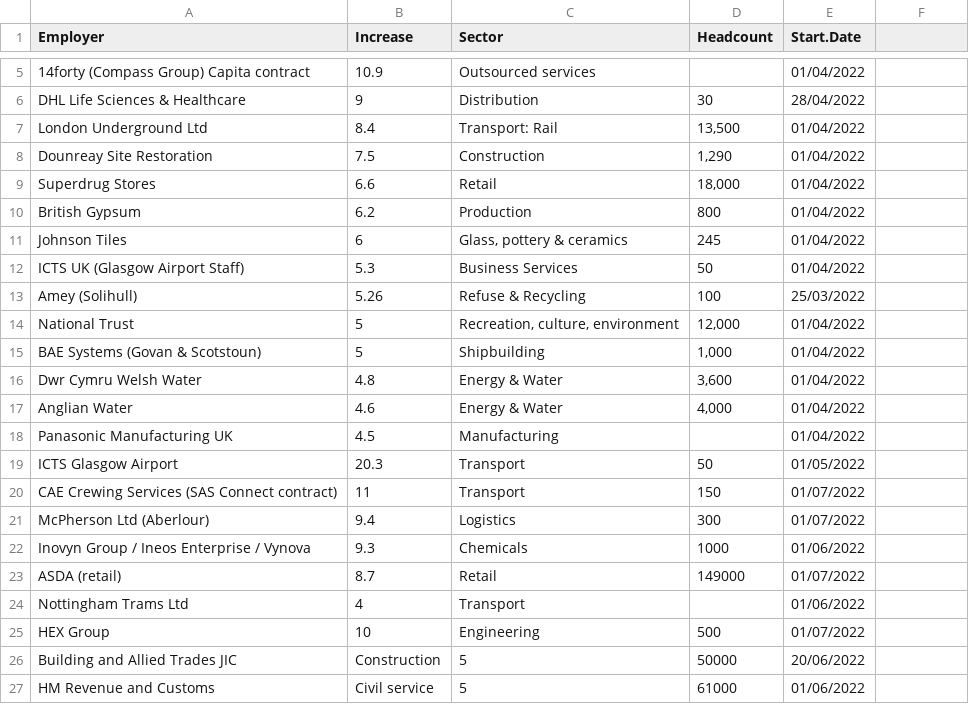
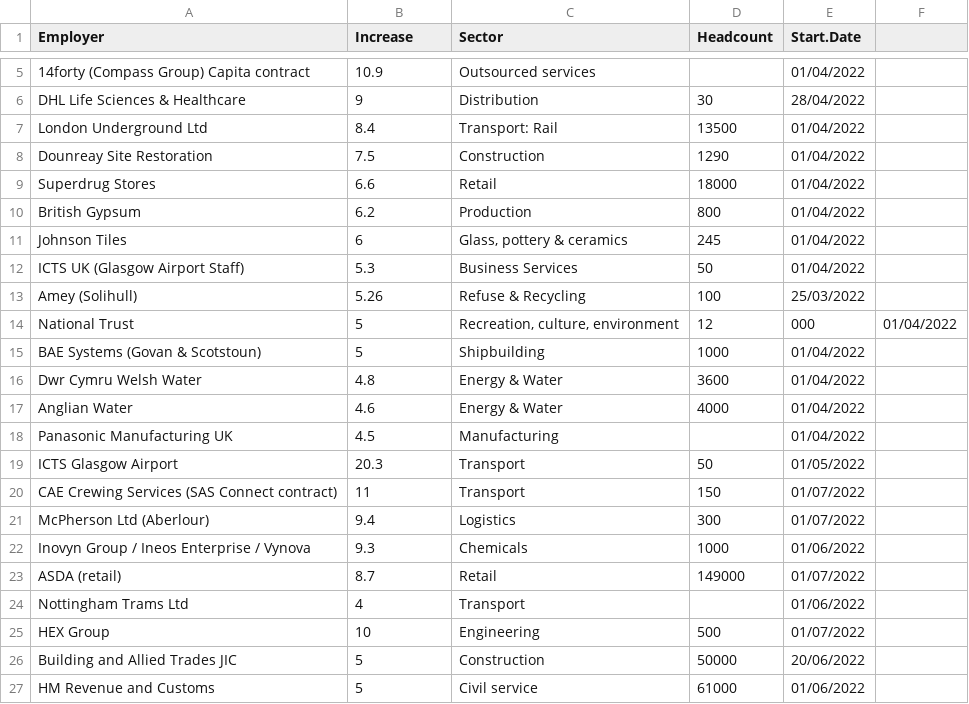
Before and after one commit to GMBresearch/labmarket, a CSV file: MonthlySettlements.csv, drawn as a sheet; only a part is shown, gaps mark what is left out; the diff names each change by its address in the sheet, - before the commit and + after, or states it on an @@ line.

Commit message:
Update MonthlySettlements.csv

```diff
--- a/MonthlySettlements.csv
+++ b/MonthlySettlements.csv
-D7 (Headcount): 13,500
+D7 (Headcount): 13500
-D8 (Headcount): 1,290
+D8 (Headcount): 1290
-D9 (Headcount): 18,000
+D9 (Headcount): 18000
-D14 (Headcount): 12,000
+D14 (Headcount): 12
-E14 (Start.Date): 01/04/2022
+E14 (Start.Date): 000
-F14: (empty)
+F14: 01/04/2022
-D15 (Headcount): 1,000
+D15 (Headcount): 1000
-D16 (Headcount): 3,600
+D16 (Headcount): 3600
-D17 (Headcount): 4,000
+D17 (Headcount): 4000
-B26 (Increase): Construction
+B26 (Increase): 5
-C26 (Sector): 5
+C26 (Sector): Construction
-B27 (Increase): Civil service
+B27 (Increase): 5
-C27 (Sector): 5
+C27 (Sector): Civil service
```
